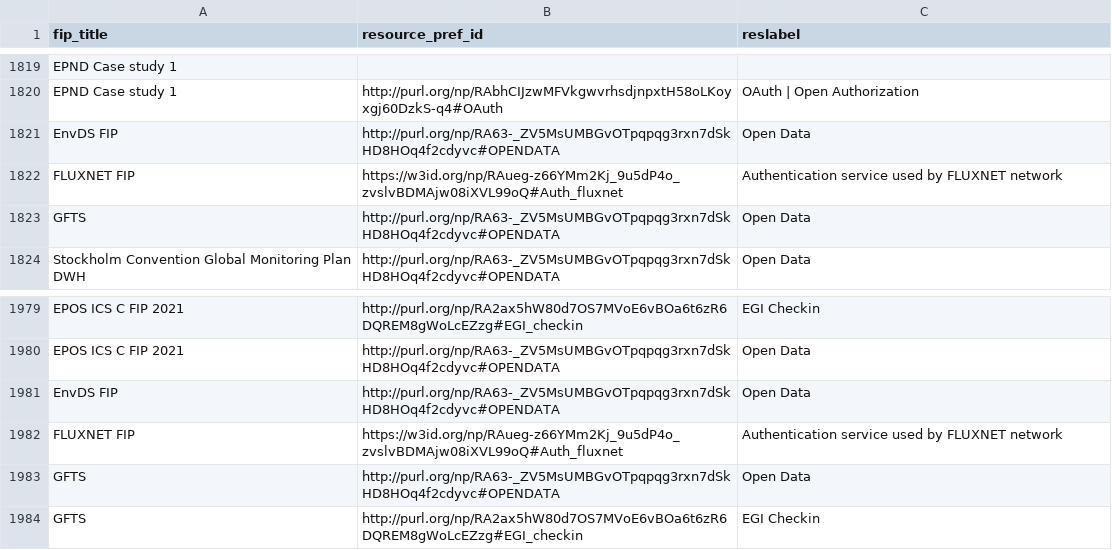
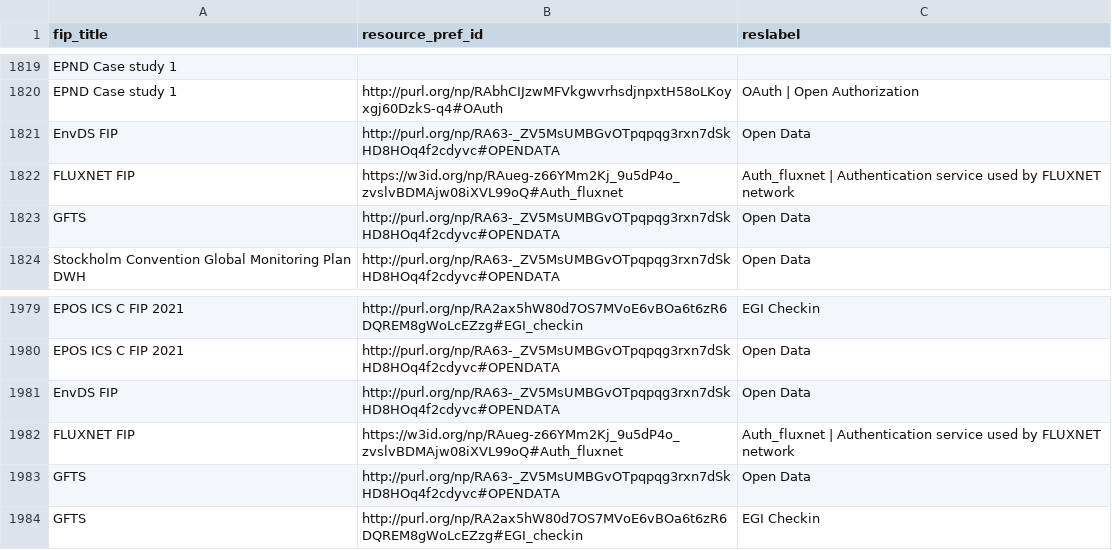
Before and after one commit to peta-pico/dsw-nanopub-api, a CSV file: tables/new_matrix_reduced.csv, drawn as a sheet; only a part is shown, gaps mark what is left out.

```diff
--- a/tables/new_matrix_reduced.csv
+++ b/tables/new_matrix_reduced.csv
@@ -1821,3 +1821,3 @@ EPND Case study 1,http://purl.org/np/RAbhCIJzwMFVkgwvrhsdjnpxtH58oLKoyxgj60DzkS-
 EnvDS FIP,http://purl.org/np/RA63-_ZV5MsUMBGvOTpqpqg3rxn7dSkHD8HOq4f2cdyvc#OPENDATA,Open Data
-FLUXNET FIP,https://w3id.org/np/RAueg-z66YMm2Kj_9u5dP4o_zvslvBDMAjw08iXVL99oQ#Auth_fluxnet,Authentication service used by FLUXNET network
+FLUXNET FIP,https://w3id.org/np/RAueg-z66YMm2Kj_9u5dP4o_zvslvBDMAjw08iXVL99oQ#Auth_fluxnet,Auth_fluxnet | Authentication service used by FLUXNET network
 GFTS,http://purl.org/np/RA63-_ZV5MsUMBGvOTpqpqg3rxn7dSkHD8HOq4f2cdyvc#OPENDATA,Open Data
@@ -1981,3 +1981,3 @@ EPOS ICS C FIP 2021,http://purl.org/np/RA63-_ZV5MsUMBGvOTpqpqg3rxn7dSkHD8HOq4f2c
 EnvDS FIP,http://purl.org/np/RA63-_ZV5MsUMBGvOTpqpqg3rxn7dSkHD8HOq4f2cdyvc#OPENDATA,Open Data
-FLUXNET FIP,https://w3id.org/np/RAueg-z66YMm2Kj_9u5dP4o_zvslvBDMAjw08iXVL99oQ#Auth_fluxnet,Authentication service used by FLUXNET network
+FLUXNET FIP,https://w3id.org/np/RAueg-z66YMm2Kj_9u5dP4o_zvslvBDMAjw08iXVL99oQ#Auth_fluxnet,Auth_fluxnet | Authentication service used by FLUXNET network
 GFTS,http://purl.org/np/RA63-_ZV5MsUMBGvOTpqpqg3rxn7dSkHD8HOq4f2cdyvc#OPENDATA,Open Data
```
Also changed, not shown: tables/resource_ids.csv, 2 other files.
